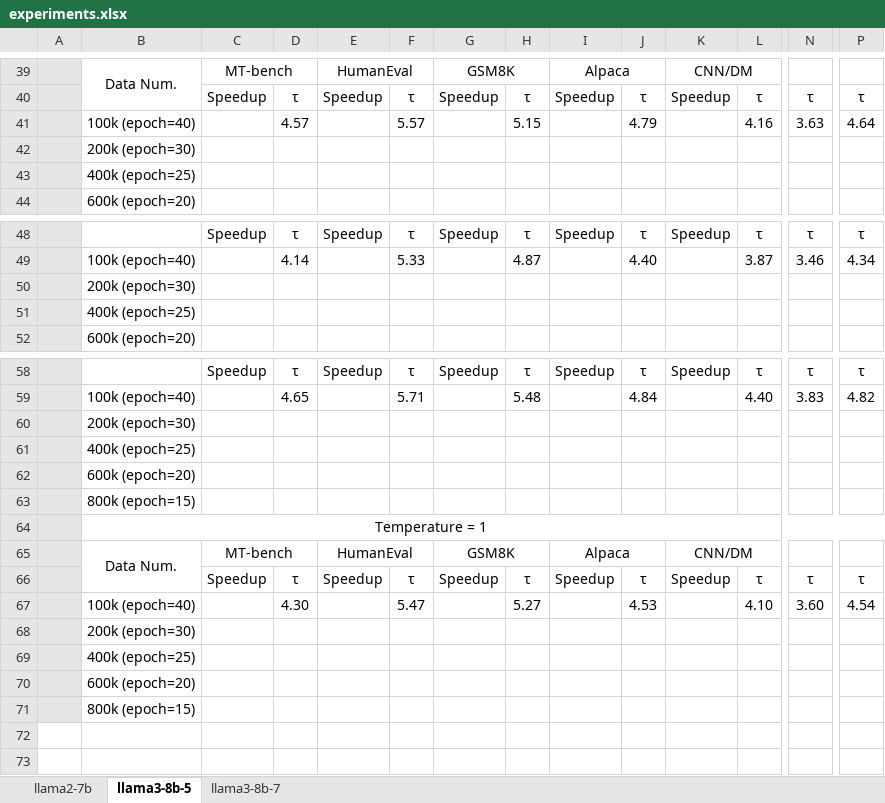
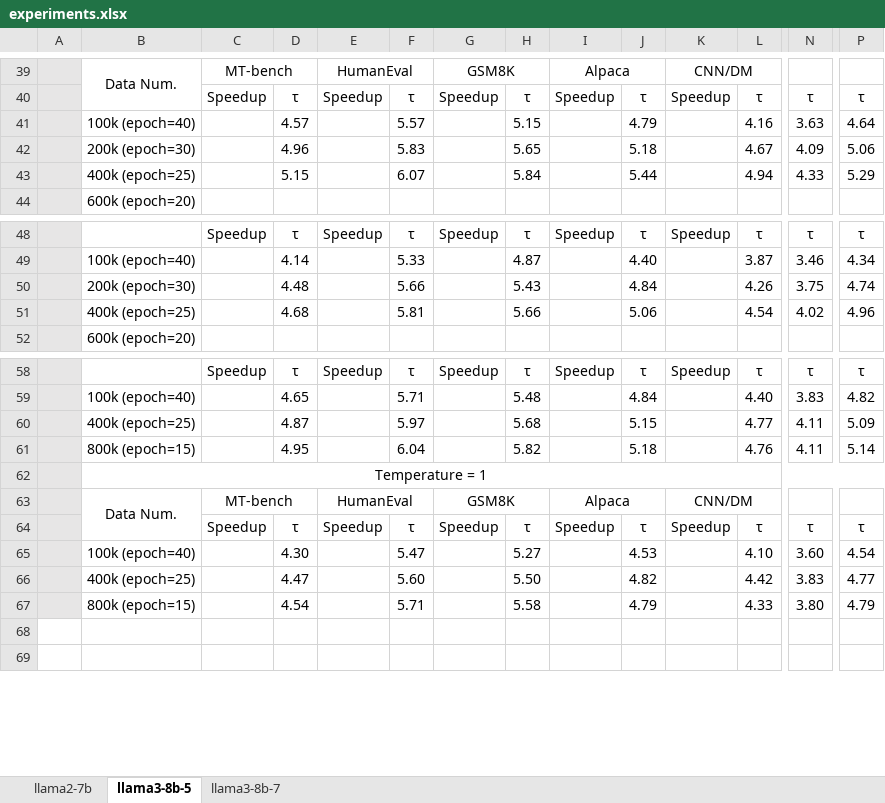
Before and after one commit to FractureSR/PRISM, an Excel workbook: experiments.xlsx, sheet llama3-8b-5, drawn as a sheet; only a part is shown, gaps mark what is left out; values as stored, in another font and other column widths than the file's, no borders; removed rows and columns are numbered as before the commit, all else as after; rows hold the shown columns only; the diff names each change by its address in the sheet, - before the commit and + after, or states it on an @@ line.

Commit message:
docs: update experiments

```diff
--- a/experiments.xlsx (sheet llama3-8b-5)
+++ b/experiments.xlsx (sheet llama3-8b-5)
-row 42:  | 200k (epoch=30)
-row 43:  | 400k (epoch=25)
+row 42:  | 200k (epoch=30) |  | 4.96 |  | 5.83 |  | 5.65 |  | 5.18 |  | 4.67 | 4.09 | 5.06
+row 43:  | 400k (epoch=25) |  | 5.15 |  | 6.07 |  | 5.84 |  | 5.44 |  | 4.94 | 4.33 | 5.29
-row 50:  | 200k (epoch=30)
-row 51:  | 400k (epoch=25)
+row 50:  | 200k (epoch=30) |  | 4.48 |  | 5.66 |  | 5.43 |  | 4.84 |  | 4.26 | 3.75 | 4.74
+row 51:  | 400k (epoch=25) |  | 4.68 |  | 5.81 |  | 5.66 |  | 5.06 |  | 4.54 | 4.02 | 4.96
-row 60:  | 200k (epoch=30)
-row 61:  | 400k (epoch=25)
-row 62:  | 600k (epoch=20)
-row 63:  | 800k (epoch=15)
+row 60:  | 400k (epoch=25) |  | 4.87 |  | 5.97 |  | 5.68 |  | 5.15 |  | 4.77 | 4.11 | 5.09
+row 61:  | 800k (epoch=15) |  | 4.95 |  | 6.04 |  | 5.82 |  | 5.18 |  | 4.76 | 4.11 | 5.14
-row 68:  | 200k (epoch=30)
-row 69:  | 400k (epoch=25)
-row 70:  | 600k (epoch=20)
-row 71:  | 800k (epoch=15)
+row 66:  | 400k (epoch=25) |  | 4.47 |  | 5.60 |  | 5.50 |  | 4.82 |  | 4.42 | 3.83 | 4.77
+row 67:  | 800k (epoch=15) |  | 4.54 |  | 5.71 |  | 5.58 |  | 4.79 |  | 4.33 | 3.80 | 4.79
```
Also changed, not shown: formulas that keep their value.
